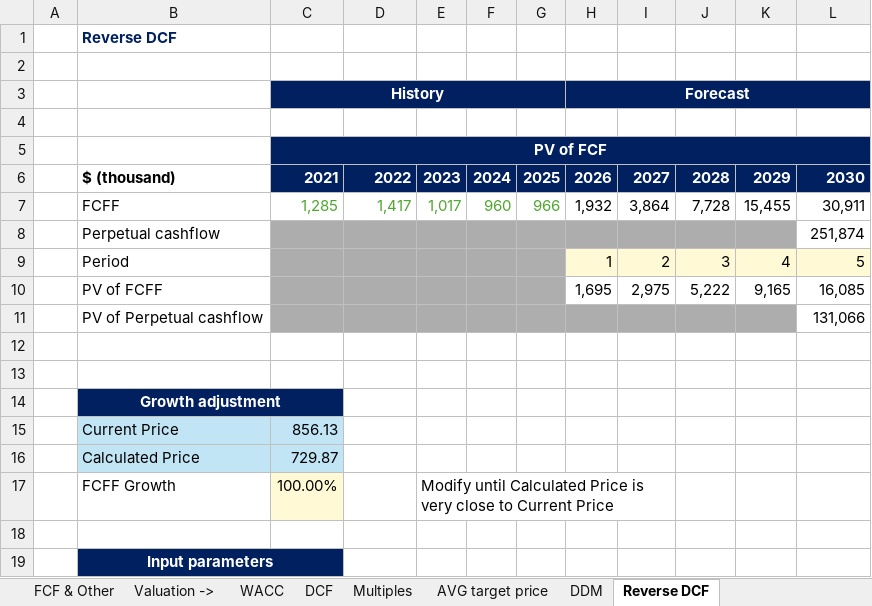
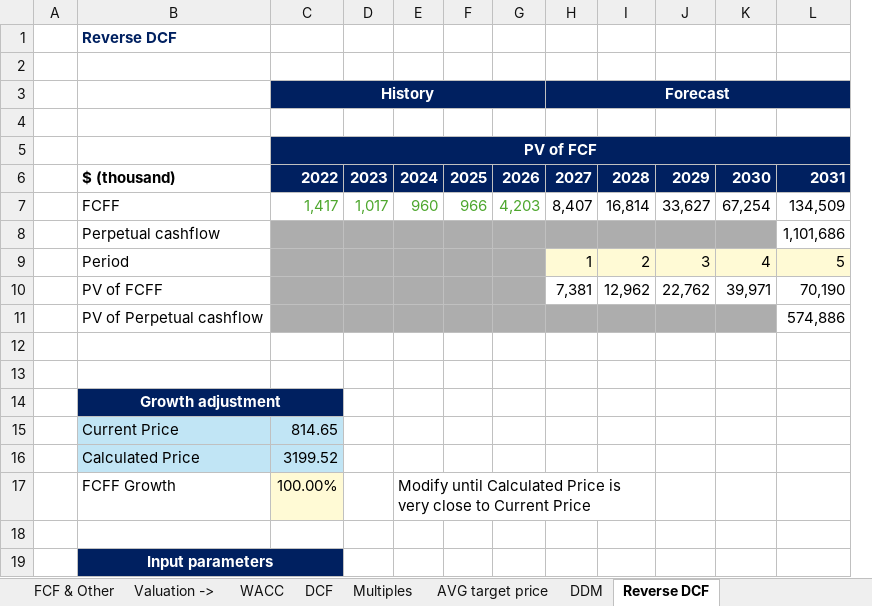
Before and after one commit to ady28/Finance-StockLists, an Excel workbook: STX.xlsx, sheet Reverse DCF, drawn as a sheet; only a part is shown; values as stored, in another font and other column widths than the file's, no borders; charts and pictures not drawn; removed rows and columns are numbered as before the commit, all else as after; the diff covers the shown part only; the diff names each change by its address in the sheet, - before the commit and + after, or states it on an @@ line.

```diff
--- a/STX.xlsx (sheet Reverse DCF)
+++ b/STX.xlsx (sheet Reverse DCF)
-column C, rows 3-7: History |  | PV of FCF | 2021 | 1,285; rows 15-16: 856.13 | 729.87
+column G, rows 6-7: 2026 | 4,203
-C3: (empty)
+C3: History
+C3:G3 merged
-C5: (empty)
+C5: PV of FCF
+C5:L5 merged
-H6: 2026
+H6: 2027
-I6: 2027
+I6: 2028
-J6: 2028
+J6: 2029
-K6: 2029
+K6: 2030
-L6: 2030
+L6: 2031
-H7: 1,932
+H7: 8,407
-I7: 3,864
+I7: 16,814
-J7: 7,728
+J7: 33,627
-K7: 15,455
+K7: 67,254
-L7: 30,911
+L7: 134,509
-L8: 251,874
+L8: 1,101,686
-row 10:  | PV of FCFF |  |  |  |  |  | 1,695 | 2,975 | 5,222 | 9,165 | 16,085
-row 11:  | PV of Perpetual cashflow |  |  |  |  |  |  |  |  |  | 131,066
+row 10:  | PV of FCFF |  |  |  |  |  | 7,381 | 12,962 | 22,762 | 39,971 | 70,190
+row 11:  | PV of Perpetual cashflow |  |  |  |  |  |  |  |  |  | 574,886
-B14:C14 merged
+B14:C14 merged
-C14 fill: none
+C14 fill: #002060
-C15: (empty)
+C15: 814.65
-C15:C16 fill: none
+C15:C16 fill: #C1E5F5
-C16: (empty)
+C16: 3199.52
-row 17:  | FCFF Growth | 100.00% |  | Modify until Calculated Price is very close to Current Price
+row 17:  | FCFF Growth | 100.00% |  | Modify until Calculated Price is very close to Current Price
-B19:C19 merged
+B19:C19 merged
-C19 fill: none
+C19 fill: #002060
```
Also changed, not shown: 3 added rows, 3 removed rows, 26 edited cells, cell formats and merged cells elsewhere in this sheet, sheet WC & Investments, sheet COGS & OpEx, sheet Multiples, sheet FCF & Other, sheet Statement, sheet Quarter analysis, 10 more sheets, formulas that keep their value, charts or pictures, AAPL.xlsx, DUOL.xlsx, 8 other files.
